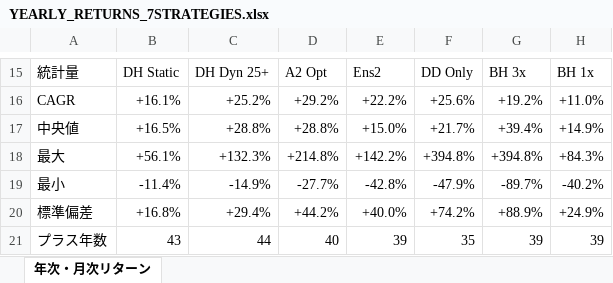
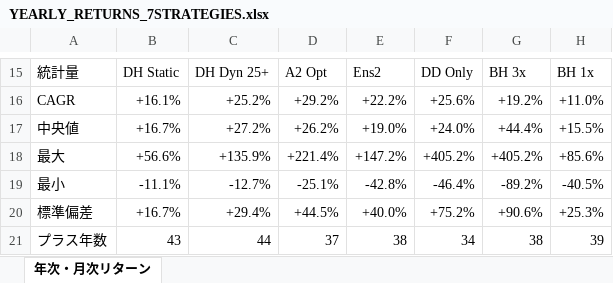
Before and after one commit to KazuyaMurayama/NASDAQ_backtest, an Excel workbook: YEARLY_RETURNS_7STRATEGIES.xlsx, sheet 年次・月次リターン, drawn as a sheet; only a part is shown, gaps mark what is left out; values as stored, in another font and other column widths than the file's, no cell formats; conditional formats not drawn; the diff covers the shown part only; the diff names each change by its address in the sheet, - before the commit and + after, or states it on an @@ line.

```diff
--- a/YEARLY_RETURNS_7STRATEGIES.xlsx (sheet 年次・月次リターン)
+++ b/YEARLY_RETURNS_7STRATEGIES.xlsx (sheet 年次・月次リターン)
-B17: +16.5%
+B17: +16.7%
-C17: +28.8%
+C17: +27.2%
-D17: +28.8%
+D17: +26.2%
-E17: +15.0%
+E17: +19.0%
-F17: +21.7%
+F17: +24.0%
-G17: +39.4%
+G17: +44.4%
-H17: +14.9%
+H17: +15.5%
-B18: +56.1%
+B18: +56.6%
-C18: +132.3%
+C18: +135.9%
-D18: +214.8%
+D18: +221.4%
-E18: +142.2%
+E18: +147.2%
-F18: +394.8%
+F18: +405.2%
-G18: +394.8%
+G18: +405.2%
-H18: +84.3%
+H18: +85.6%
-B19: -11.4%
+B19: -11.1%
-C19: -14.9%
+C19: -12.7%
-D19: -27.7%
+D19: -25.1%
-F19: -47.9%
+F19: -46.4%
-G19: -89.7%
+G19: -89.2%
-H19: -40.2%
+H19: -40.5%
-B20: +16.8%
+B20: +16.7%
-D20: +44.2%
+D20: +44.5%
-F20: +74.2%
+F20: +75.2%
-G20: +88.9%
+G20: +90.6%
-H20: +24.9%
+H20: +25.3%
-D21: 40
+D21: 37
-E21: 39
+E21: 38
-F21: 35
+F21: 34
-G21: 39
+G21: 38
```
Also changed, not shown: 724 edited cells elsewhere in this sheet, cell formats, 6 other files.
